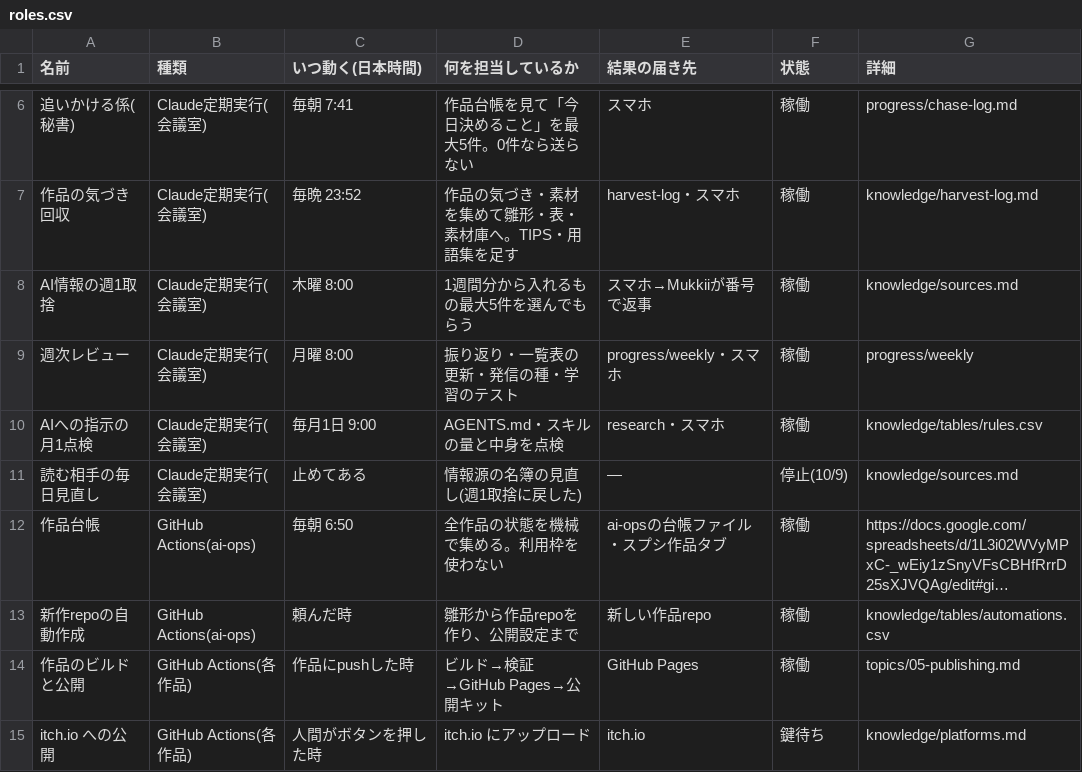
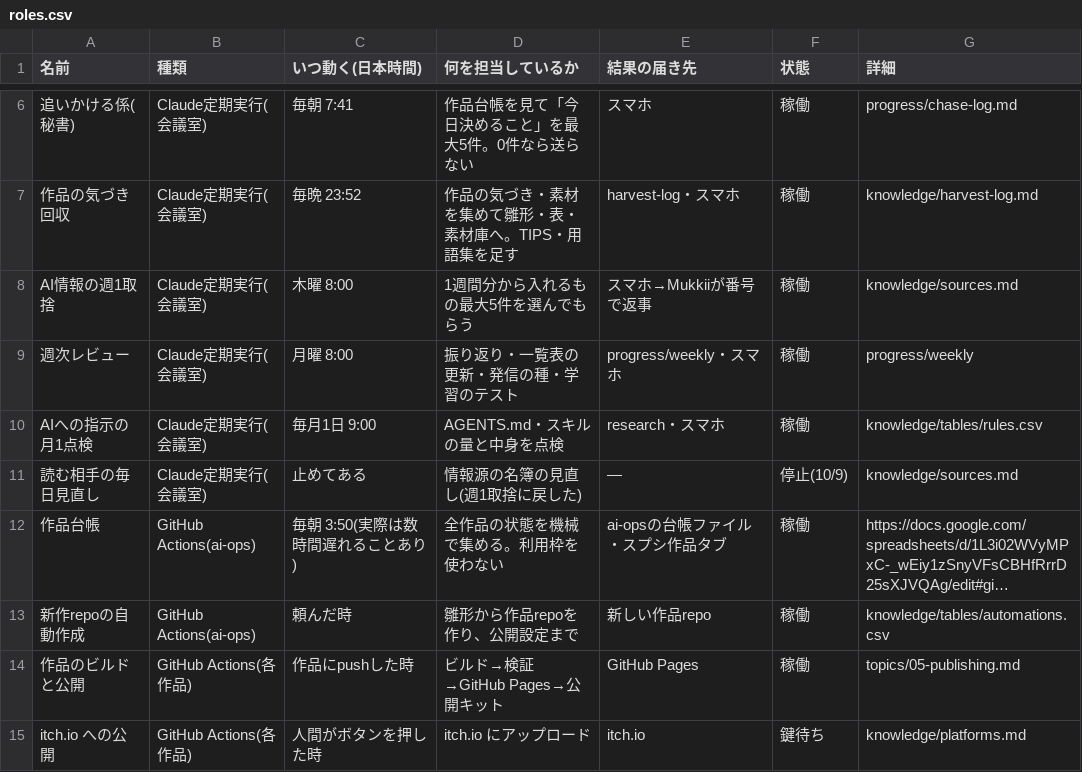
Before and after one commit to mukkii-game/Perfect_Dev_Environment, a CSV file: knowledge/tables/roles.csv, drawn as a sheet; only a part is shown, gaps mark what is left out; long unchanged cells end in …; the diff names each change by its address in the sheet, - before the commit and + after, or states it on an @@ line.

```diff
--- a/knowledge/tables/roles.csv
+++ b/knowledge/tables/roles.csv
-C12 (いつ動く(日本時間)): 毎朝 6:50
+C12 (いつ動く(日本時間)): 毎朝 3:50(実際は数時間遅れることあり)
```
Also changed, not shown: 7 other files.
